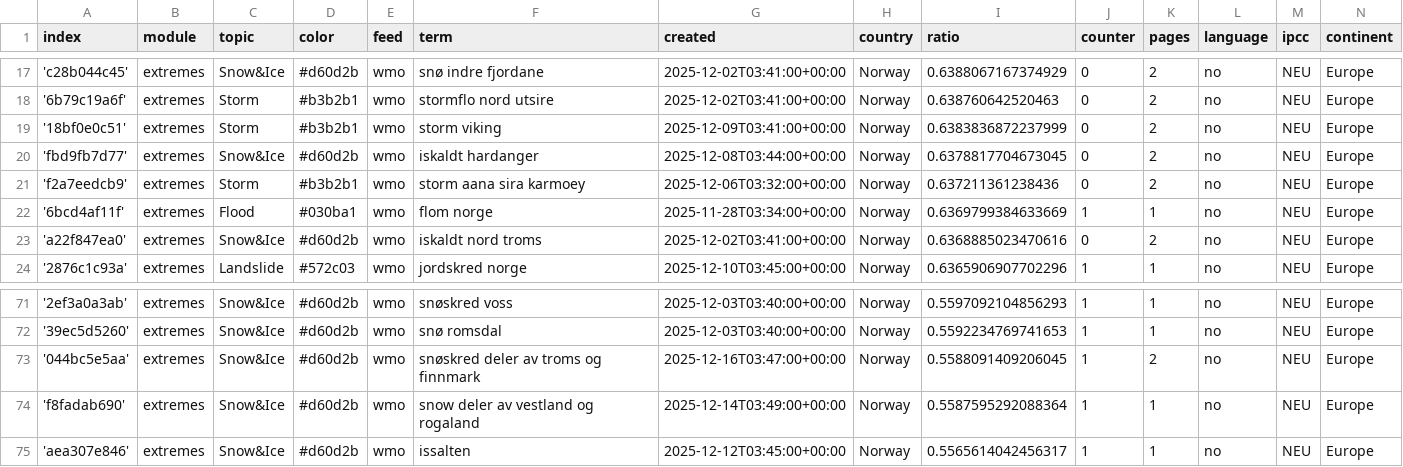
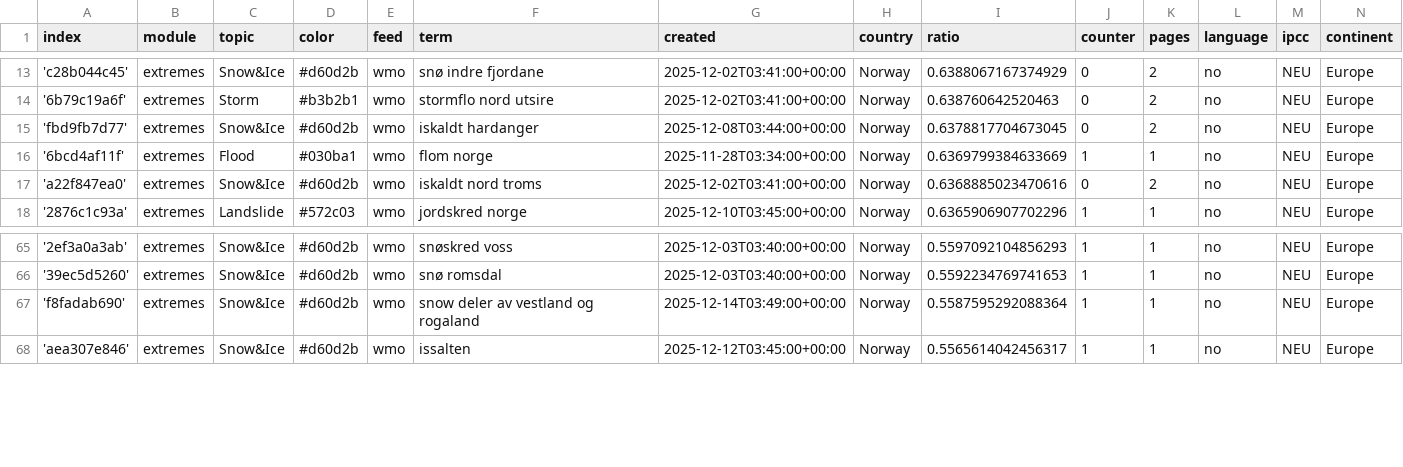
Before and after one commit to sonjanews/norwegianExtreme, a CSV file: terms.csv, drawn as a sheet; only a part is shown, gaps mark what is left out; the diff covers the shown part only.

```diff
--- a/terms.csv
+++ b/terms.csv
@@ -18,5 +14,3 @@ index,module,topic,color,feed,term,created,country,ratio,counter,pages,language,
 '6b79c19a6f',extremes,Storm,#b3b2b1,wmo,stormflo nord utsire,2025-12-02T03:41:00+00:00,Norway,0.638760642520463,0,2,no,NEU,Europe
-'18bf0e0c51',extremes,Storm,#b3b2b1,wmo,storm viking,2025-12-09T03:41:00+00:00,Norway,0.6383836872237999,0,2,no,NEU,Europe
 'fbd9fb7d77',extremes,Snow&Ice,#d60d2b,wmo,iskaldt hardanger,2025-12-08T03:44:00+00:00,Norway,0.6378817704673045,0,2,no,NEU,Europe
-'f2a7eedcb9',extremes,Storm,#b3b2b1,wmo,storm aana sira karmoey,2025-12-06T03:32:00+00:00,Norway,0.637211361238436,0,2,no,NEU,Europe
 '6bcd4af11f',extremes,Flood,#030ba1,wmo,flom norge,2025-11-28T03:34:00+00:00,Norway,0.6369799384633669,1,1,no,NEU,Europe
@@ -72,3 +66,2 @@ index,module,topic,color,feed,term,created,country,ratio,counter,pages,language,
 '39ec5d5260',extremes,Snow&Ice,#d60d2b,wmo,snø romsdal,2025-12-03T03:40:00+00:00,Norway,0.5592234769741653,1,1,no,NEU,Europe
-'044bc5e5aa',extremes,Snow&Ice,#d60d2b,wmo,snøskred deler av troms og finnmark,2025-12-16T03:47:00+00:00,Norway,0.5588091409206045,1,2,no,NEU,Europe
 'f8fadab690',extremes,Snow&Ice,#d60d2b,wmo,snow deler av vestland og rogaland,2025-12-14T03:49:00+00:00,Norway,0.5587595292088364,1,1,no,NEU,Europe
```
Also changed, not shown: 6 added rows and 4 removed rows elsewhere in this file.
